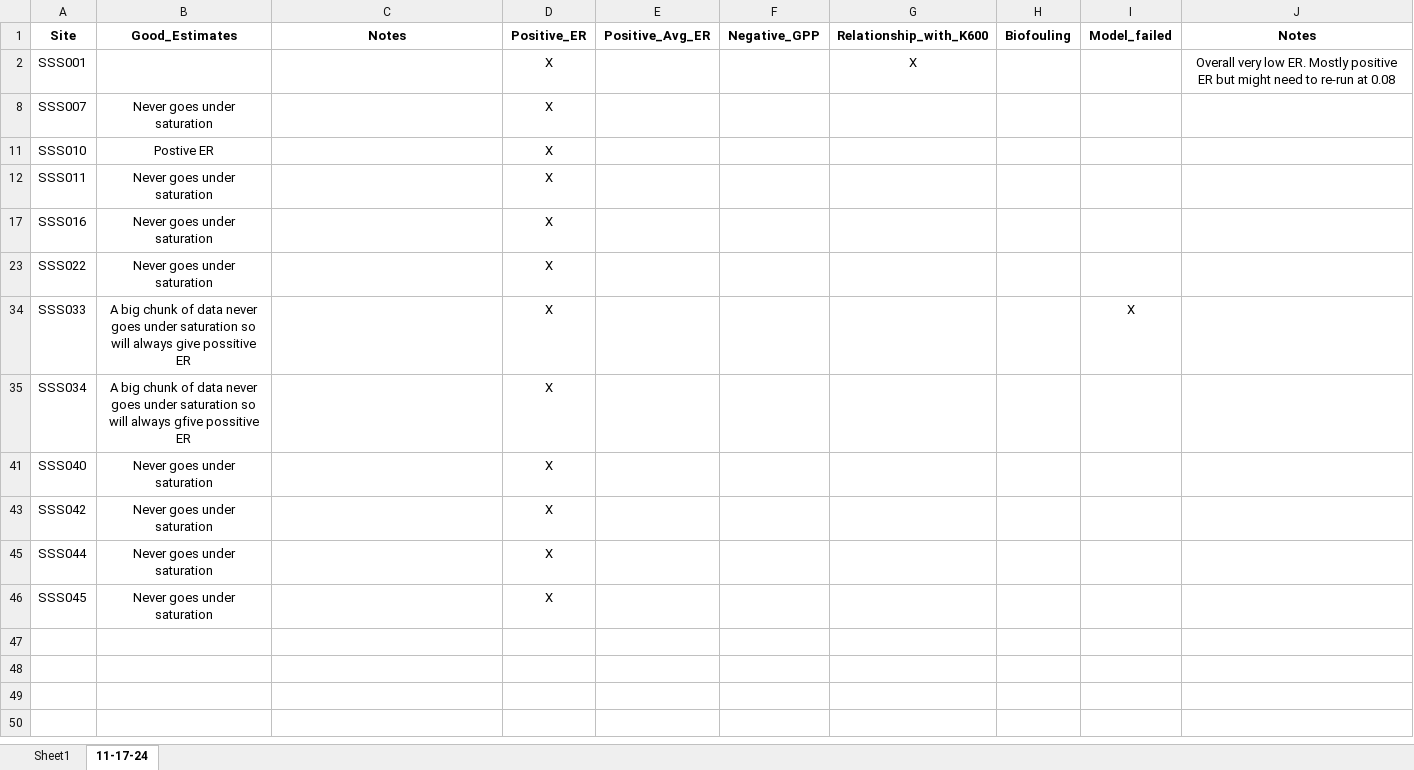
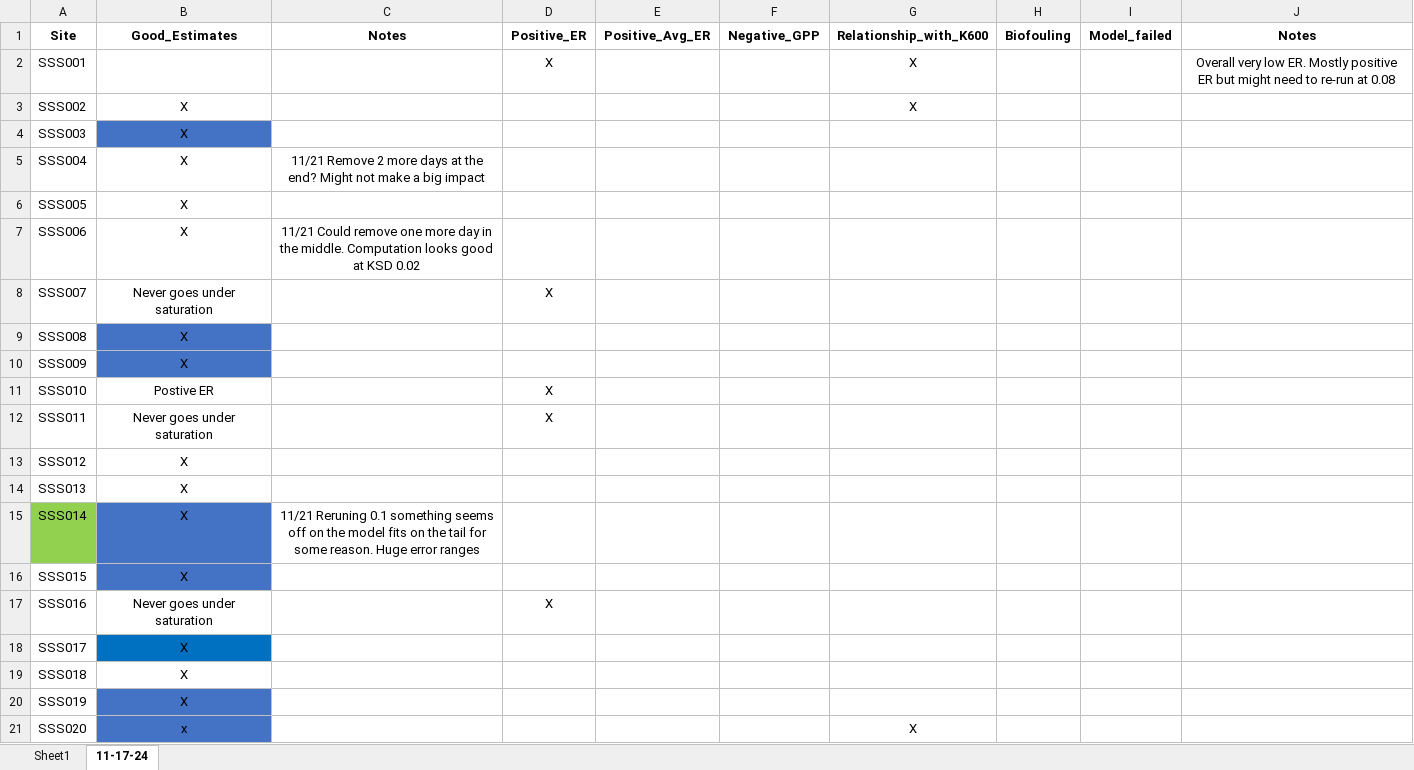
Before and after one commit to river-corridors-sfa/SSS_metabolism, an Excel workbook: SM_Inspecion_102924.xlsx, sheet 11-17-24, drawn as a sheet; only a part is shown; the shorter side is filled out with more unchanged rows; values as stored, in another font and other column widths than the file's, no borders; conditional formats not drawn; the diff covers the shown part only; the diff names each change by its address in the sheet, - before the commit and + after, or states it on an @@ line.

```diff
--- a/SM_Inspecion_102924.xlsx (sheet 11-17-24)
+++ b/SM_Inspecion_102924.xlsx (sheet 11-17-24)
@@ row 3 unhidden: SSS002 | X |  |  |  |  | X @@
@@ row 4 unhidden: SSS003 | X @@
@@ row 5 unhidden: SSS004 | X | 11/21 Remove 2 more days at the end? Might not make a big impact @@
@@ row 6 unhidden: SSS005 | X @@
@@ row 7 unhidden: SSS006 | X | 11/21 Could remove one more day in the middle. Computation looks good at KSD 0.02 @@
@@ row 9 unhidden: SSS008 | X @@
@@ row 10 unhidden: SSS009 | X @@
@@ row 13 unhidden: SSS012 | X @@
@@ row 14 unhidden: SSS013 | X @@
@@ row 15 unhidden: SSS014 | X | 11/21 Reruning 0.1 something seems off on the model fits on the tail for some reason. Huge error ranges @@
@@ row 16 unhidden: SSS015 | X @@
@@ row 18 unhidden: SSS017 | X @@
@@ row 19 unhidden: SSS018 | X @@
@@ row 20 unhidden: SSS019 | X @@
@@ row 21 unhidden: SSS020 | x |  |  |  |  | X @@
```
Also changed, not shown: 21 hidden or unhidden rows elsewhere in this sheet, 2 other files.
